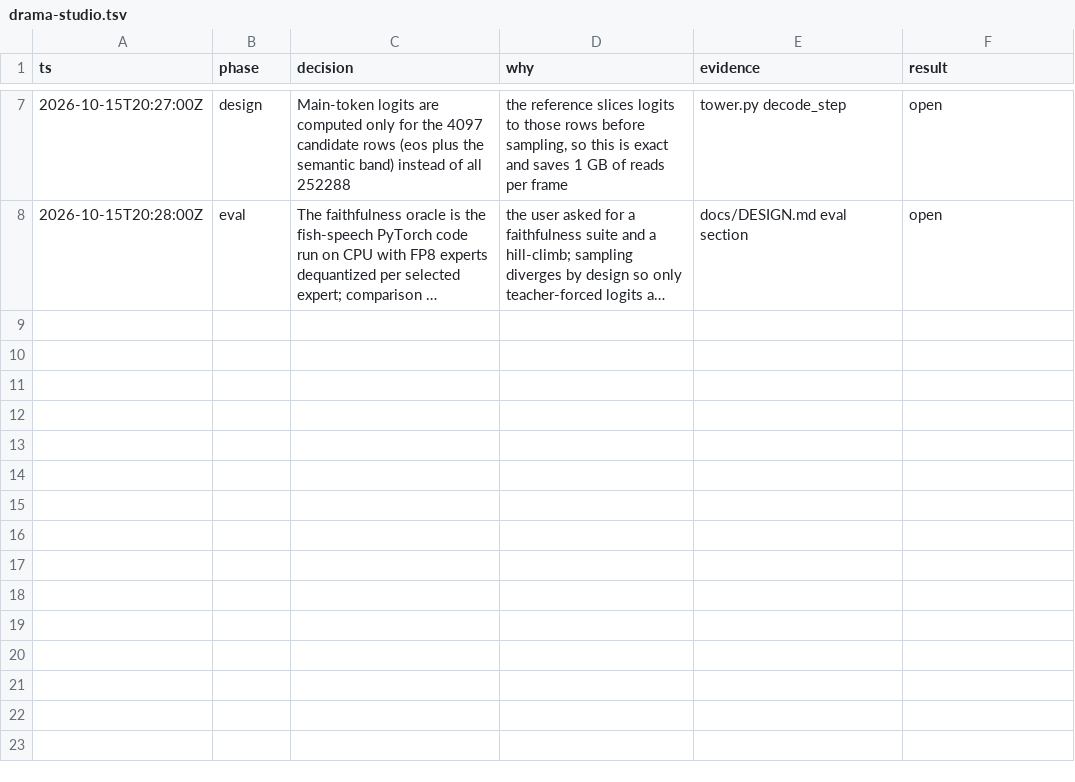
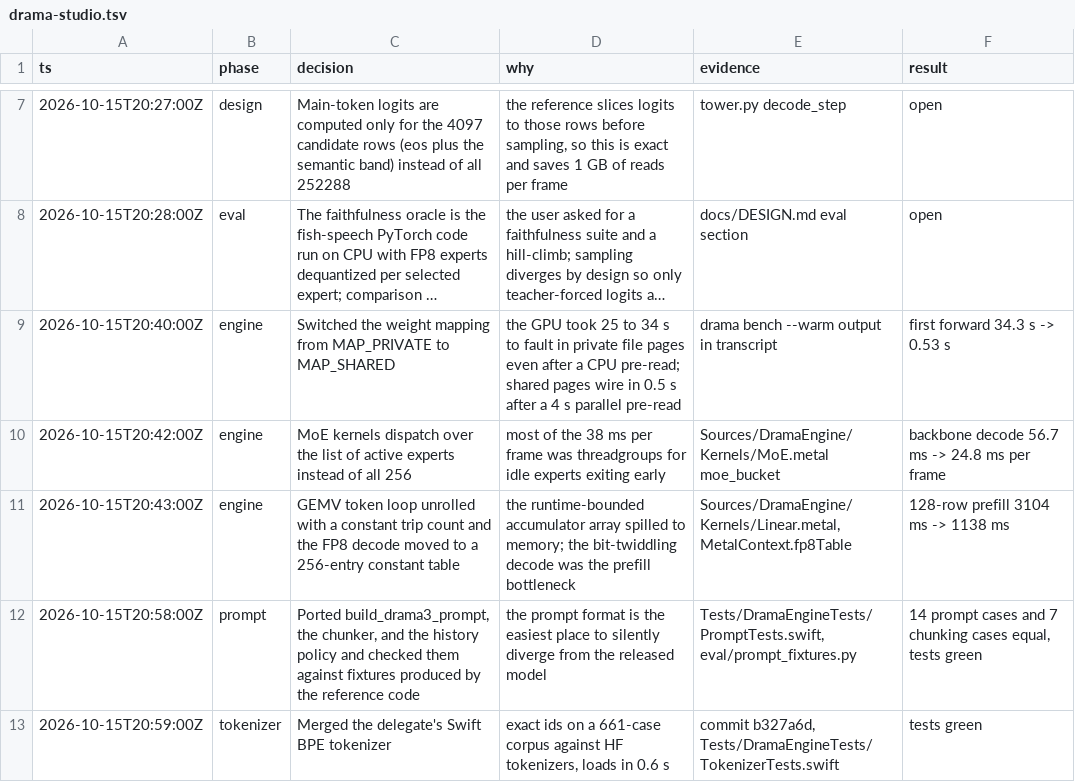
Before and after one commit to maralski/drama-studio, a TSV file: .audit/drama-studio.tsv, drawn as a sheet; only a part is shown, gaps mark what is left out; long unchanged cells end in …; the diff names each change by its address in the sheet, - before the commit and + after, or states it on an @@ line.

```diff
--- a/.audit/drama-studio.tsv
+++ b/.audit/drama-studio.tsv
+row 9: 2026-10-15T20:40:00Z | engine | Switched the weight mapping from MAP_PRIVATE to MAP_SHARED | the GPU took 25 to 34 s to fault in private file pages even after a CPU pre-read; shared pages wire in 0.5 s after a 4 s parallel pre-read | drama bench --warm output in transcript | first forward 34.3 s -> 0.53 s
+row 10: 2026-10-15T20:42:00Z | engine | MoE kernels dispatch over the list of active experts instead of all 256 | most of the 38 ms per frame was threadgroups for idle experts exiting early | Sources/DramaEngine/Kernels/MoE.metal moe_bucket | backbone decode 56.7 ms -> 24.8 ms per frame
+row 11: 2026-10-15T20:43:00Z | engine | GEMV token loop unrolled with a constant trip count and the FP8 decode moved to a 256-entry constant table | the runtime-bounded accumulator array spilled to memory; the bit-twiddling decode was the prefill bottleneck | Sources/DramaEngine/Kernels/Linear.metal, MetalContext.fp8Table | 128-row prefill 3104 ms -> 1138 ms
+row 12: 2026-10-15T20:58:00Z | prompt | Ported build_drama3_prompt, the chunker, and the history policy and checked them against fixtures produced by the reference code | the prompt format is the easiest place to silently diverge from the released model | Tests/DramaEngineTests/PromptTests.swift, eval/prompt_fixtures.py | 14 prompt cases and 7 chunking cases equal, tests green
+row 13: 2026-10-15T20:59:00Z | tokenizer | Merged the delegate's Swift BPE tokenizer | exact ids on a 661-case corpus against HF tokenizers, loads in 0.6 s | commit b327a6d, Tests/DramaEngineTests/TokenizerTests.swift | tests green
```
Also changed, not shown: 17 other files.
